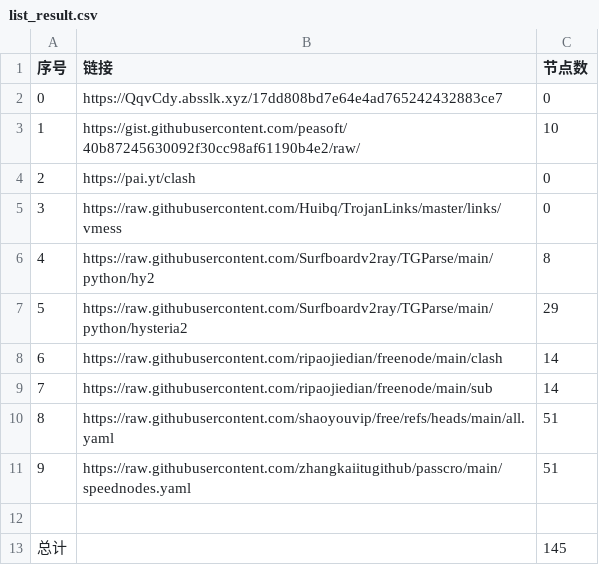
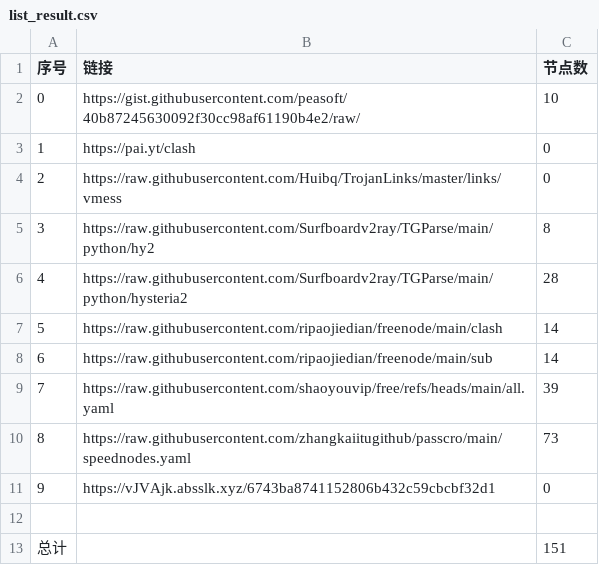
Before and after one commit to masprox/NoMoreWalls, a CSV file: list_result.csv, drawn as a sheet; removed rows and columns are numbered as before the commit, all else as after; the diff names each change by its address in the sheet, - before the commit and + after, or states it on an @@ line.

```diff
--- a/list_result.csv
+++ b/list_result.csv
-row 2: 0 | https://QqvCdy.absslk.xyz/17dd808bd7e64e4ad765242432883ce7 | 0
@@ column A (序号) renumbered between rows 2 and 10 @@
-C6 (节点数): 29
+C6 (节点数): 28
-C9 (节点数): 51
+C9 (节点数): 39
-C10 (节点数): 51
+C10 (节点数): 73
+row 11: 9 | https://vJVAjk.absslk.xyz/6743ba8741152806b432c59cbcbf32d1 | 0
-C13 (节点数): 145
+C13 (节点数): 151
```
Also changed, not shown: 26 other files.
